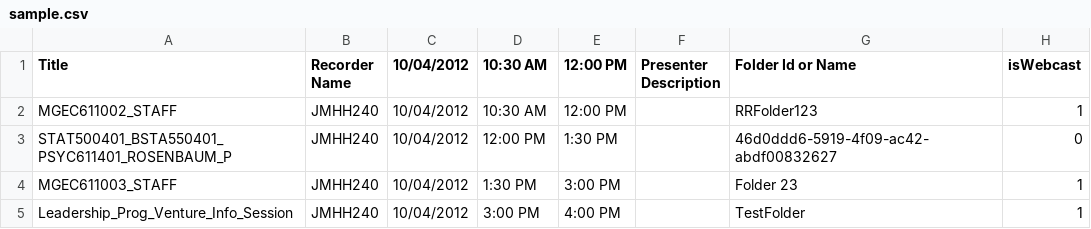
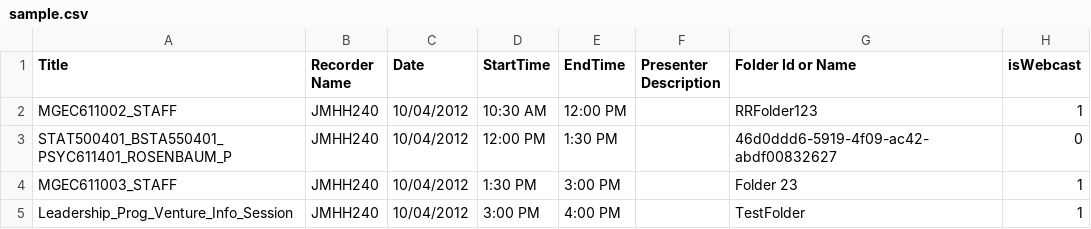
Before and after one commit to johnterrys/SchedulingTool, a CSV file: sample.csv, drawn as a sheet.

Commit message:
Update sample.csv
Updated Header colum in sample.CSV

```diff
--- a/sample.csv
+++ b/sample.csv
@@ -1,2 +1,2 @@
-Title,Recorder Name,10/04/2012,10:30 AM,12:00 PM,Presenter Description,Folder Id or Name,isWebcast
+Title,Recorder Name,Date,StartTime,EndTime,Presenter Description,Folder Id or Name,isWebcast
 MGEC611002_STAFF,JMHH240,10/04/2012,10:30 AM,12:00 PM,,RRFolder123,1
```
